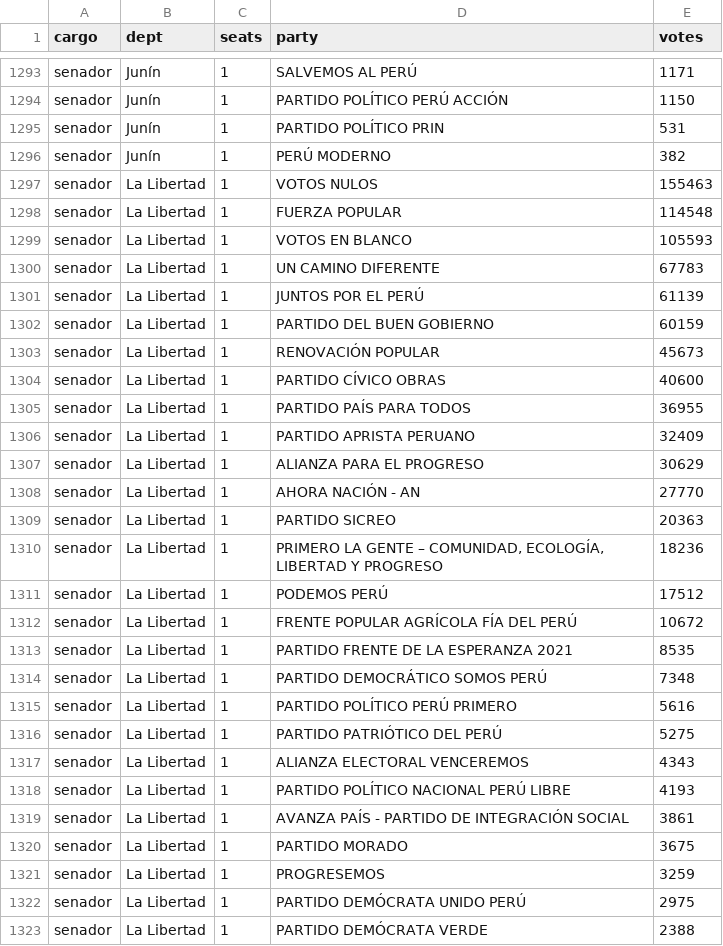
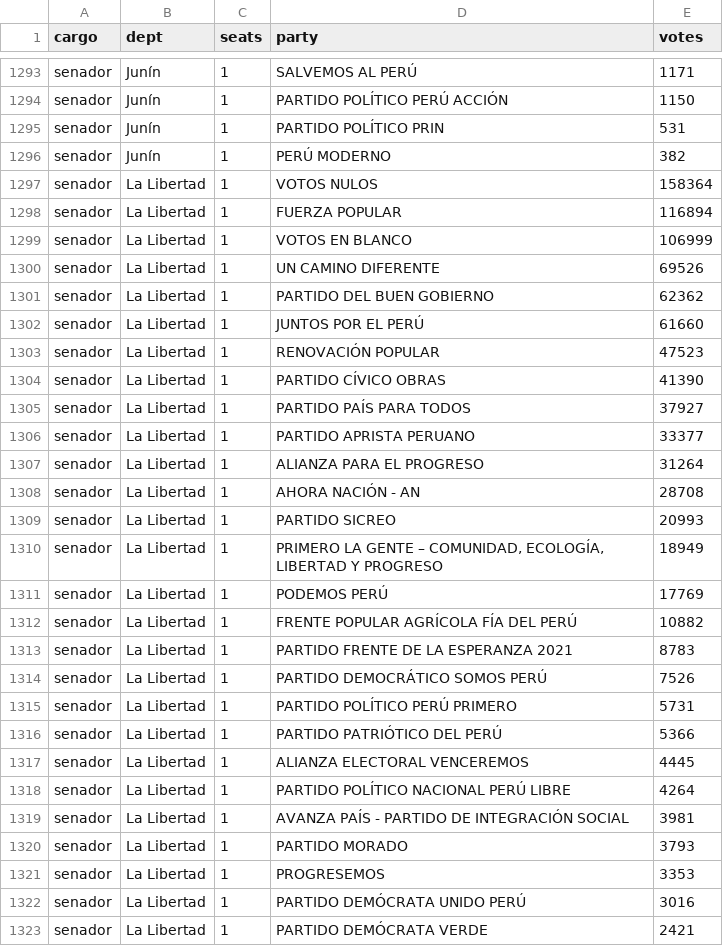
Before and after one commit to MathieuR04/elecciones-peru-2026, a CSV file: data/resultados.csv, drawn as a sheet; only a part is shown, gaps mark what is left out; the diff covers the shown part only.

Commit message:
Update results 02:43

```diff
--- a/data/resultados.csv
+++ b/data/resultados.csv
@@ -1296,28 +1296,28 @@ senador,Junín,1,PARTIDO POLÍTICO PRIN,531
 senador,Junín,1,PERÚ MODERNO,382
-senador,La Libertad,1,VOTOS NULOS,155463
-senador,La Libertad,1,FUERZA POPULAR,114548
-senador,La Libertad,1,VOTOS EN BLANCO,105593
-senador,La Libertad,1,UN CAMINO DIFERENTE,67783
-senador,La Libertad,1,JUNTOS POR EL PERÚ,61139
-senador,La Libertad,1,PARTIDO DEL BUEN GOBIERNO,60159
-senador,La Libertad,1,RENOVACIÓN POPULAR,45673
-senador,La Libertad,1,PARTIDO CÍVICO OBRAS,40600
-senador,La Libertad,1,PARTIDO PAÍS PARA TODOS,36955
-senador,La Libertad,1,PARTIDO APRISTA PERUANO,32409
-senador,La Libertad,1,ALIANZA PARA EL PROGRESO,30629
-senador,La Libertad,1,AHORA NACIÓN - AN,27770
-senador,La Libertad,1,PARTIDO SICREO,20363
-senador,La Libertad,1,"PRIMERO LA GENTE – COMUNIDAD, ECOLOGÍA, LIBERTAD Y PROGRESO",18236
-senador,La Libertad,1,PODEMOS PERÚ,17512
-senador,La Libertad,1,FRENTE POPULAR AGRÍCOLA FÍA DEL PERÚ,10672
-senador,La Libertad,1,PARTIDO FRENTE DE LA ESPERANZA 2021,8535
-senador,La Libertad,1,PARTIDO DEMOCRÁTICO SOMOS PERÚ,7348
-senador,La Libertad,1,PARTIDO POLÍTICO PERÚ PRIMERO,5616
-senador,La Libertad,1,PARTIDO PATRIÓTICO DEL PERÚ,5275
-senador,La Libertad,1,ALIANZA ELECTORAL VENCEREMOS,4343
-senador,La Libertad,1,PARTIDO POLÍTICO NACIONAL PERÚ LIBRE,4193
-senador,La Libertad,1,AVANZA PAÍS - PARTIDO DE INTEGRACIÓN SOCIAL,3861
-senador,La Libertad,1,PARTIDO MORADO,3675
-senador,La Libertad,1,PROGRESEMOS,3259
-senador,La Libertad,1,PARTIDO DEMÓCRATA UNIDO PERÚ,2975
-senador,La Libertad,1,PARTIDO DEMÓCRATA VERDE,2388
+senador,La Libertad,1,VOTOS NULOS,158364
+senador,La Libertad,1,FUERZA POPULAR,116894
+senador,La Libertad,1,VOTOS EN BLANCO,106999
+senador,La Libertad,1,UN CAMINO DIFERENTE,69526
+senador,La Libertad,1,PARTIDO DEL BUEN GOBIERNO,62362
+senador,La Libertad,1,JUNTOS POR EL PERÚ,61660
+senador,La Libertad,1,RENOVACIÓN POPULAR,47523
+senador,La Libertad,1,PARTIDO CÍVICO OBRAS,41390
+senador,La Libertad,1,PARTIDO PAÍS PARA TODOS,37927
+senador,La Libertad,1,PARTIDO APRISTA PERUANO,33377
+senador,La Libertad,1,ALIANZA PARA EL PROGRESO,31264
+senador,La Libertad,1,AHORA NACIÓN - AN,28708
+senador,La Libertad,1,PARTIDO SICREO,20993
+senador,La Libertad,1,"PRIMERO LA GENTE – COMUNIDAD, ECOLOGÍA, LIBERTAD Y PROGRESO",18949
+senador,La Libertad,1,PODEMOS PERÚ,17769
+senador,La Libertad,1,FRENTE POPULAR AGRÍCOLA FÍA DEL PERÚ,10882
+senador,La Libertad,1,PARTIDO FRENTE DE LA ESPERANZA 2021,8783
+senador,La Libertad,1,PARTIDO DEMOCRÁTICO SOMOS PERÚ,7526
+senador,La Libertad,1,PARTIDO POLÍTICO PERÚ PRIMERO,5731
+senador,La Libertad,1,PARTIDO PATRIÓTICO DEL PERÚ,5366
+senador,La Libertad,1,ALIANZA ELECTORAL VENCEREMOS,4445
+senador,La Libertad,1,PARTIDO POLÍTICO NACIONAL PERÚ LIBRE,4264
+senador,La Libertad,1,AVANZA PAÍS - PARTIDO DE INTEGRACIÓN SOCIAL,3981
+senador,La Libertad,1,PARTIDO MORADO,3793
+senador,La Libertad,1,PROGRESEMOS,3353
+senador,La Libertad,1,PARTIDO DEMÓCRATA UNIDO PERÚ,3016
+senador,La Libertad,1,PARTIDO DEMÓCRATA VERDE,2421
```
Also changed, not shown: 78 edited cells elsewhere in this file, 2 other files.
